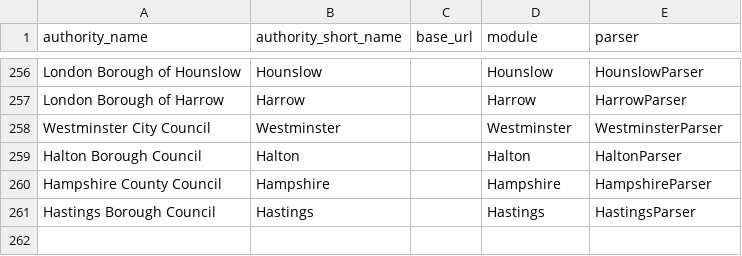
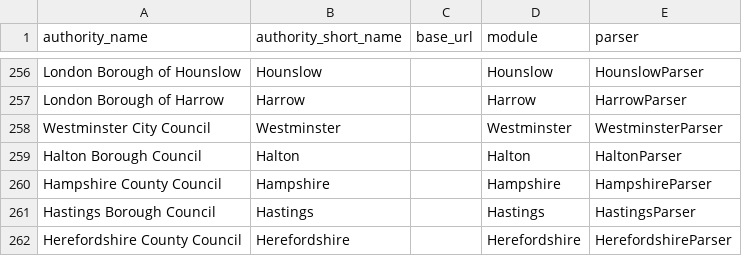
Before and after one commit to richardkeen/planningalerts, a CSV file: python_scrapers/SitesToGenerate.csv, drawn as a sheet; only a part is shown, gaps mark what is left out.

Commit message:
Add scraper for Herefordshire. Alter PlanningUtils to CDATA everything, scrapping the xmlquote function.
git-svn-id: http://planningalerts.googlecode.com/svn/trunk@1095 cf68f80a-222c-0410-aabe-5f79d0504a29

```diff
--- a/python_scrapers/SitesToGenerate.csv
+++ b/python_scrapers/SitesToGenerate.csv
@@ -261 +261,2 @@
 "Hastings Borough Council", "Hastings", "", "Hastings", "HastingsParser"
+"Herefordshire County Council", "Herefordshire", "", "Herefordshire", "HerefordshireParser"
```
Also changed, not shown: python_scrapers/OtherFilesToCopy.csv, 3 other files.
